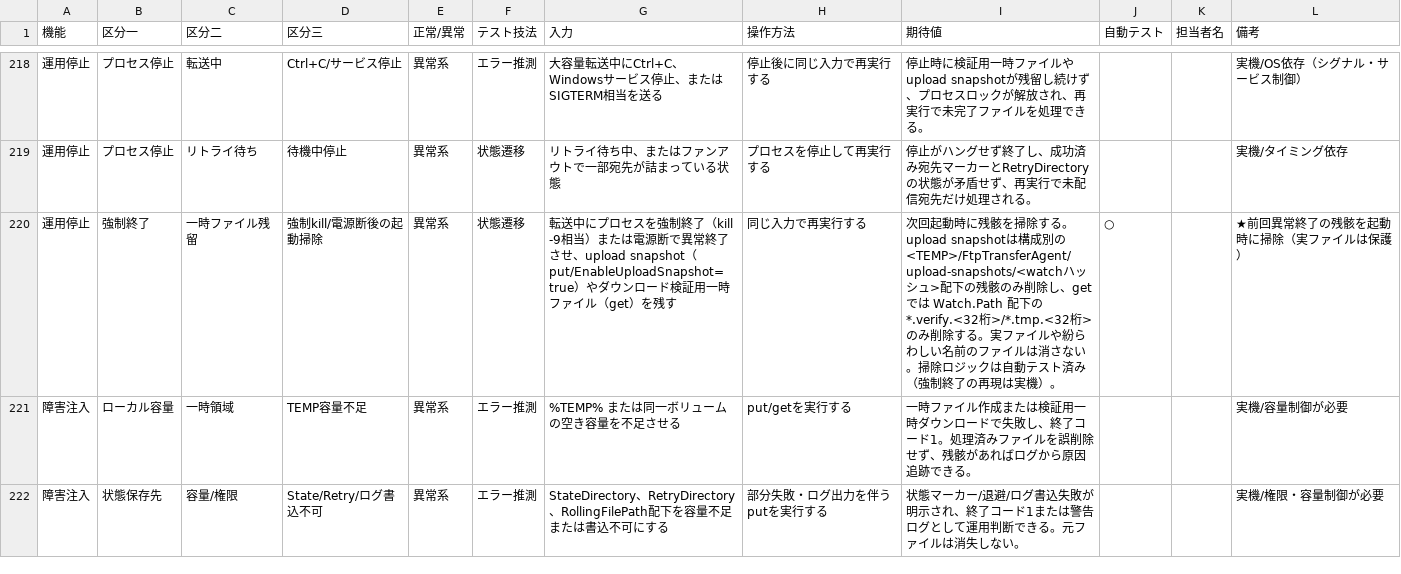
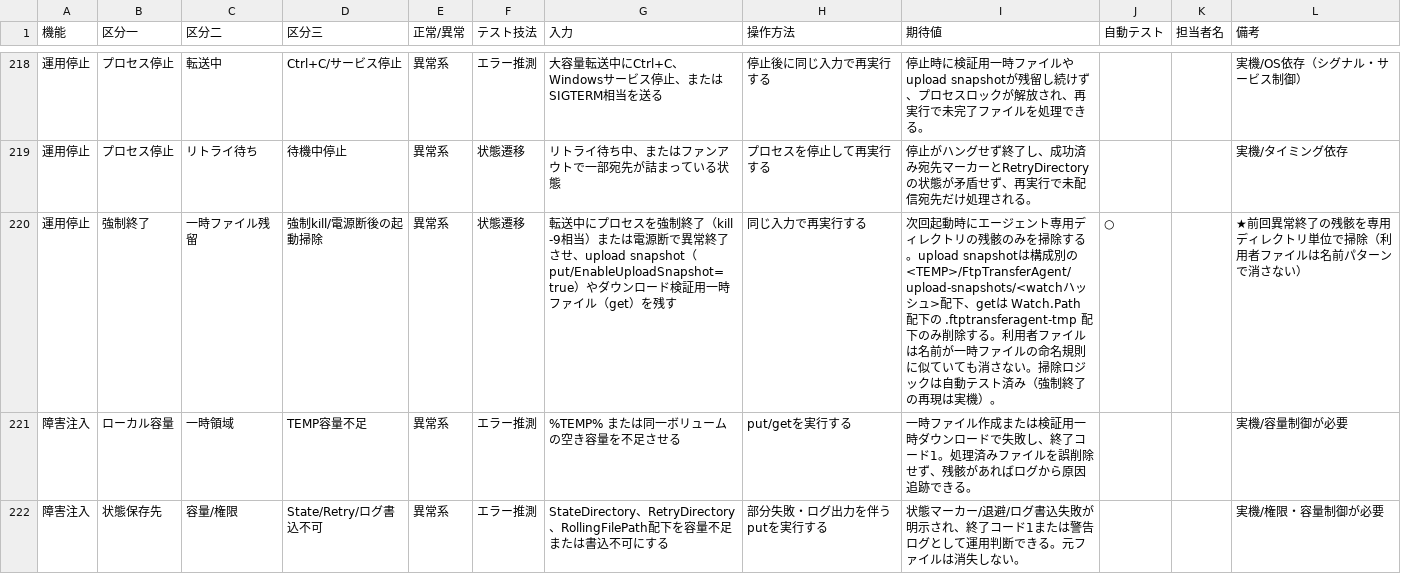
Before and after one commit to siroco-kyon/ftp-transfer-agent, a CSV file: FtpTransferAgent_手動検証項目リスト.csv, drawn as a sheet; only a part is shown, gaps mark what is left out; the diff names each change by its address in the sheet, - before the commit and + after, or states it on an @@ line.

```diff
--- a/FtpTransferAgent_手動検証項目リスト.csv
+++ b/FtpTransferAgent_手動検証項目リスト.csv
-I220 (期待値): …起動時に残骸を掃除する。upload snapshotは構成別の<TEMP>/FtpTransferAgent/upload-snapshots/<watchハッシュ>配下の残骸のみ削除し、getでは Watch.Path 配下の *.verify.<32桁>/*.tmp.<32桁> のみ削除する。実ファイルや紛らわしい名前のファイルは消さない…
+I220 (期待値): …起動時にエージェント専用ディレクトリの残骸のみを掃除する。upload snapshotは構成別の<TEMP>/FtpTransferAgent/upload-snapshots/<watchハッシュ>配下、getは Watch.Path 配下の .ftptransferagent-tmp 配下のみ削除する。利用者ファイルは名前が一時ファイルの命名規則に似ていても消さない…
-L220 (備考): ★前回異常終了の残骸を起動時に掃除（実ファイルは保護）
+L220 (備考): ★前回異常終了の残骸を専用ディレクトリ単位で掃除（利用者ファイルは名前パターンで消さない）
```
Also changed, not shown: 5 other files.
